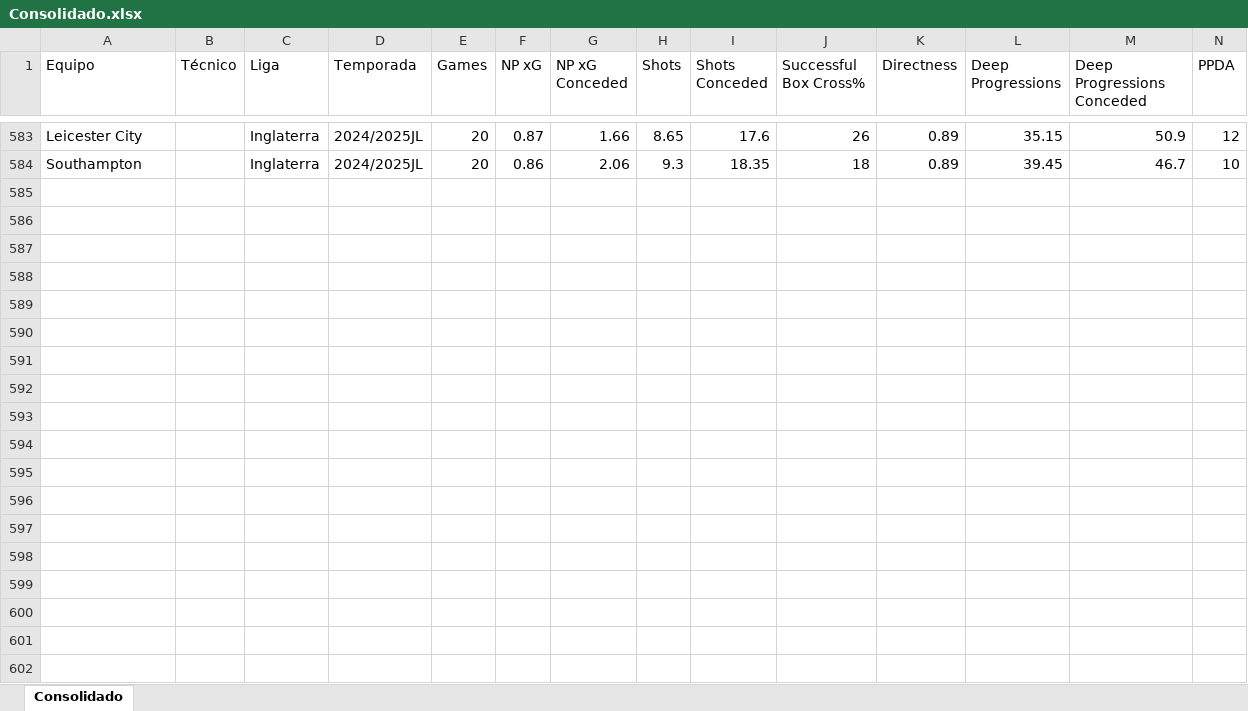
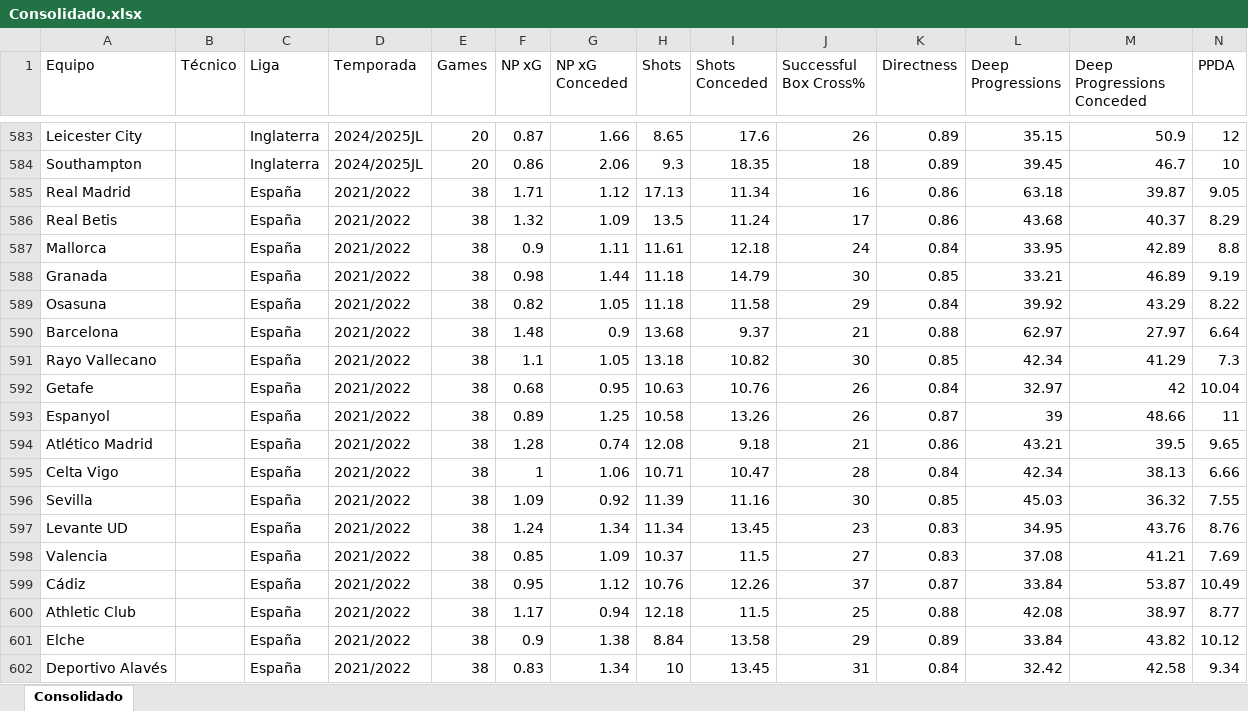
Before and after one commit to agaribay7/RadarTecnicos, an Excel workbook: Consolidado.xlsx, sheet Consolidado, drawn as a sheet; only a part is shown, gaps mark what is left out; values as stored, in another font and other column widths than the file's, no borders; rows hold the shown columns only; the diff covers the shown part only; the diff names each change by its address in the sheet, - before the commit and + after, or states it on an @@ line.

Commit message:
Add files via upload

```diff
--- a/Consolidado.xlsx (sheet Consolidado)
+++ b/Consolidado.xlsx (sheet Consolidado)
+row 585: Real Madrid |  | España | 2021/2022 | 38 | 1.71 | 1.12 | 17.13 | 11.34 | 16 | 0.86 | 63.18 | 39.87 | 9.05
+row 586: Real Betis |  | España | 2021/2022 | 38 | 1.32 | 1.09 | 13.5 | 11.24 | 17 | 0.86 | 43.68 | 40.37 | 8.29
+row 587: Mallorca |  | España | 2021/2022 | 38 | 0.9 | 1.11 | 11.61 | 12.18 | 24 | 0.84 | 33.95 | 42.89 | 8.8
+row 588: Granada |  | España | 2021/2022 | 38 | 0.98 | 1.44 | 11.18 | 14.79 | 30 | 0.85 | 33.21 | 46.89 | 9.19
+row 589: Osasuna |  | España | 2021/2022 | 38 | 0.82 | 1.05 | 11.18 | 11.58 | 29 | 0.84 | 39.92 | 43.29 | 8.22
+row 590: Barcelona |  | España | 2021/2022 | 38 | 1.48 | 0.9 | 13.68 | 9.37 | 21 | 0.88 | 62.97 | 27.97 | 6.64
+row 591: Rayo Vallecano |  | España | 2021/2022 | 38 | 1.1 | 1.05 | 13.18 | 10.82 | 30 | 0.85 | 42.34 | 41.29 | 7.3
+row 592: Getafe |  | España | 2021/2022 | 38 | 0.68 | 0.95 | 10.63 | 10.76 | 26 | 0.84 | 32.97 | 42 | 10.04
+row 593: Espanyol |  | España | 2021/2022 | 38 | 0.89 | 1.25 | 10.58 | 13.26 | 26 | 0.87 | 39 | 48.66 | 11
+row 594: Atlético Madrid |  | España | 2021/2022 | 38 | 1.28 | 0.74 | 12.08 | 9.18 | 21 | 0.86 | 43.21 | 39.5 | 9.65
+row 595: Celta Vigo |  | España | 2021/2022 | 38 | 1 | 1.06 | 10.71 | 10.47 | 28 | 0.84 | 42.34 | 38.13 | 6.66
+row 596: Sevilla |  | España | 2021/2022 | 38 | 1.09 | 0.92 | 11.39 | 11.16 | 30 | 0.85 | 45.03 | 36.32 | 7.55
+row 597: Levante UD |  | España | 2021/2022 | 38 | 1.24 | 1.34 | 11.34 | 13.45 | 23 | 0.83 | 34.95 | 43.76 | 8.76
+row 598: Valencia |  | España | 2021/2022 | 38 | 0.85 | 1.09 | 10.37 | 11.5 | 27 | 0.83 | 37.08 | 41.21 | 7.69
+row 599: Cádiz |  | España | 2021/2022 | 38 | 0.95 | 1.12 | 10.76 | 12.26 | 37 | 0.87 | 33.84 | 53.87 | 10.49
+row 600: Athletic Club |  | España | 2021/2022 | 38 | 1.17 | 0.94 | 12.18 | 11.5 | 25 | 0.88 | 42.08 | 38.97 | 8.77
+row 601: Elche |  | España | 2021/2022 | 38 | 0.9 | 1.38 | 8.84 | 13.58 | 29 | 0.89 | 33.84 | 43.82 | 10.12
+row 602: Deportivo Alavés |  | España | 2021/2022 | 38 | 0.83 | 1.34 | 10 | 13.45 | 31 | 0.84 | 32.42 | 42.58 | 9.34
```
Also changed, not shown: 2 added rows elsewhere in this sheet.
